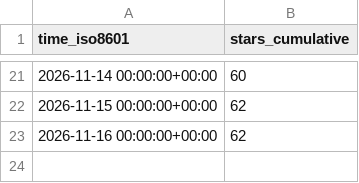
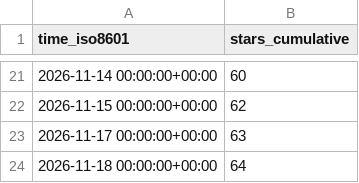
Before and after one commit to DuskXi/spaceknife-stats, a CSV file: DuskXi/SpaceKnife/ghrs-data/stargazers.csv, drawn as a sheet; only a part is shown, gaps mark what is left out; removed rows and columns are numbered as before the commit, all else as after; the diff names each change by its address in the sheet, - before the commit and + after, or states it on an @@ line.

```diff
--- a/DuskXi/SpaceKnife/ghrs-data/stargazers.csv
+++ b/DuskXi/SpaceKnife/ghrs-data/stargazers.csv
-row 23: 2026-11-16 00:00:00+00:00 | 62
+row 23: 2026-11-17 00:00:00+00:00 | 63
+row 24: 2026-11-18 00:00:00+00:00 | 64
```
Also changed, not shown: 1 other file.
